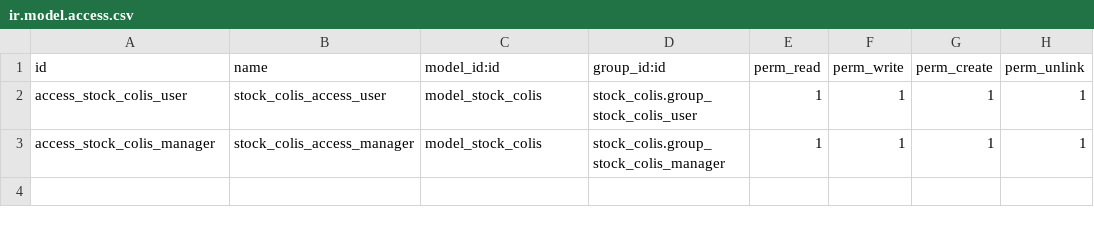
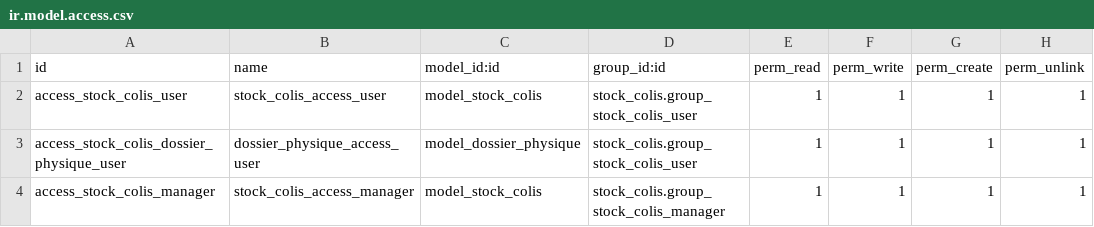
Before and after one commit to FIDINGSARL/audoune, a CSV file: stock_colis/security/ir.model.access.csv, drawn as a sheet.

Commit message:
Dossier physique

```diff
--- a/stock_colis/security/ir.model.access.csv
+++ b/stock_colis/security/ir.model.access.csv
@@ -2,2 +2,3 @@ id,name,model_id:id,group_id:id,perm_read,perm_write,perm_create,perm_unlink
 access_stock_colis_user,stock_colis_access_user,model_stock_colis,stock_colis.group_stock_colis_user,1,1,1,1
+access_stock_colis_dossier_physique_user,dossier_physique_access_user,model_dossier_physique,stock_colis.group_stock_colis_user,1,1,1,1
 access_stock_colis_manager,stock_colis_access_manager,model_stock_colis,stock_colis.group_stock_colis_manager,1,1,1,1
```
Also changed, not shown: 4 other files.
